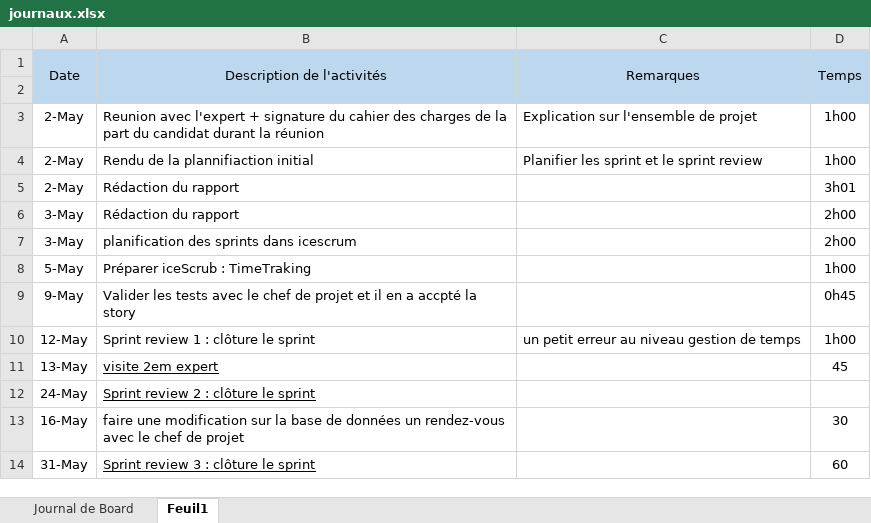
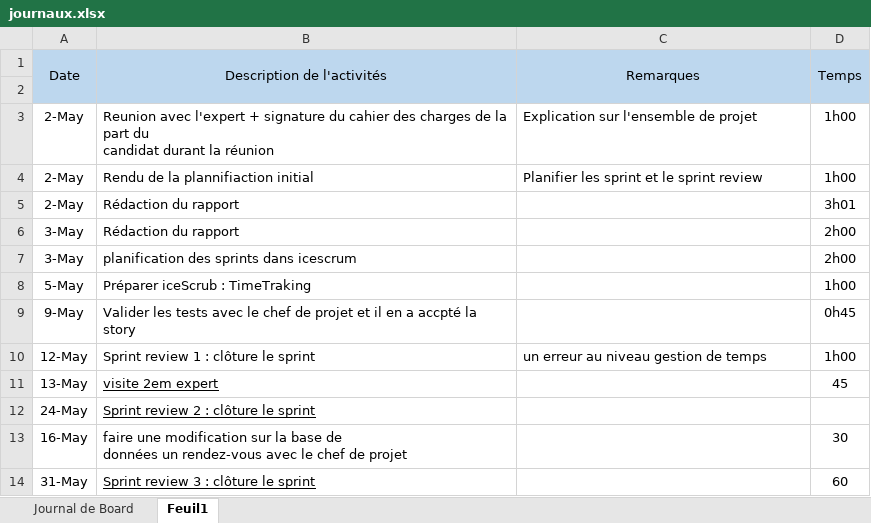
Before and after one commit to alhelo-93/TPI-SPLOKS, an Excel workbook: Documents/journaux.xlsx, sheet Feuil1, drawn as a sheet; values as stored, in another font and other column widths than the file's, no borders; the diff names each change by its address in the sheet, - before the commit and + after, or states it on an @@ line.

```diff
--- a/Documents/journaux.xlsx (sheet Feuil1)
+++ b/Documents/journaux.xlsx (sheet Feuil1)
-B3 (Description de l'activités): …la réunion
+B3 (Description de l'activités): …la réunion
-C10 (Remarques): un petit erreur au niveau gestion de temps
+C10 (Remarques): un erreur au niveau gestion de temps
-B13 (Description de l'activités): …de projet
+B13 (Description de l'activités): …de projet
```
Also changed, not shown: 1 other file.
